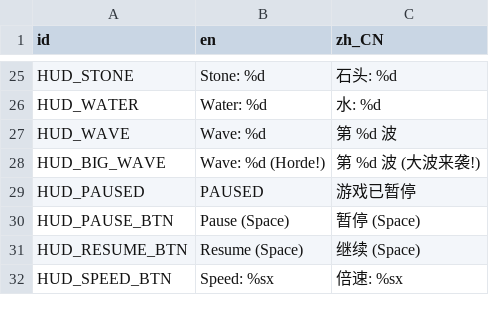
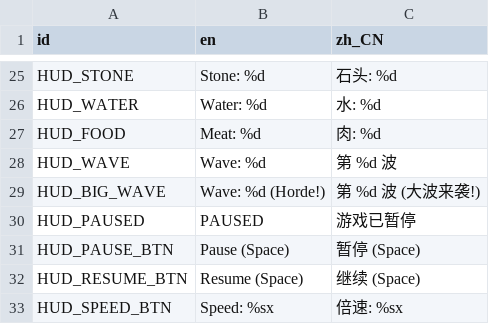
Before and after one commit to kcokz/dino-td, a CSV file: translations/strings.csv, drawn as a sheet; only a part is shown, gaps mark what is left out; the diff names each change by its address in the sheet, - before the commit and + after, or states it on an @@ line.

```diff
--- a/translations/strings.csv
+++ b/translations/strings.csv
+row 27: HUD_FOOD | Meat: %d | 肉: %d
```
Also changed, not shown: 12 other files.
